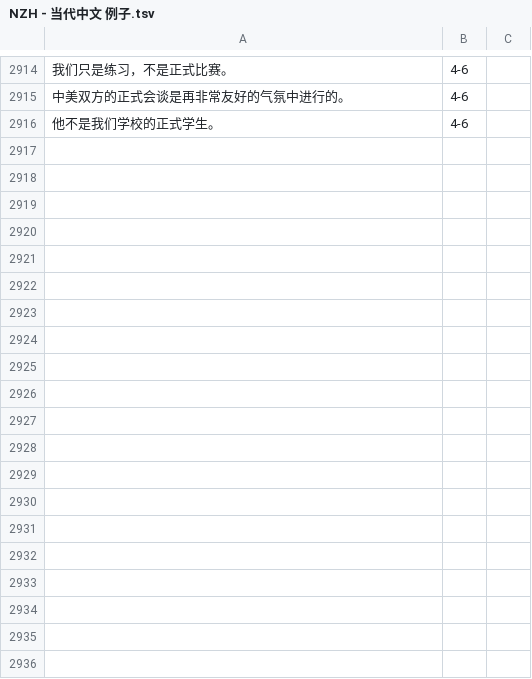
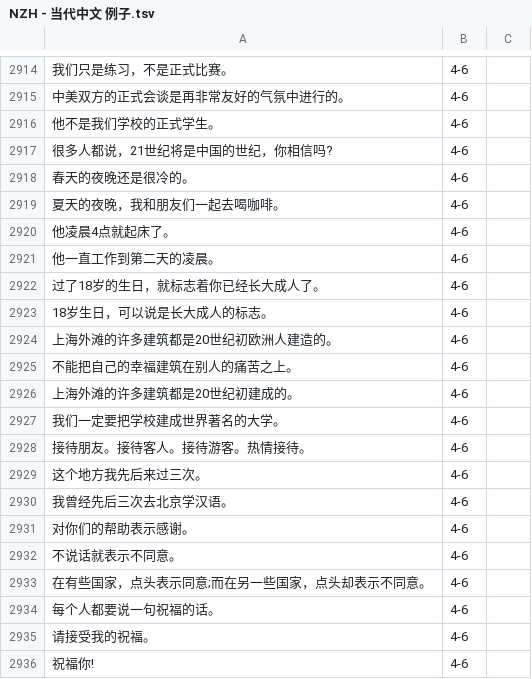
Before and after one commit to jdwebdev/chinois, a TSV file: tsv/NZH - 当代中文 例子.tsv, drawn as a sheet; only a part is shown, gaps mark what is left out; the diff covers the shown part only.

```diff
--- a/tsv/NZH - 当代中文 例子.tsv
+++ b/tsv/NZH - 当代中文 例子.tsv
@@ -2916 +2916,21 @@
 他不是我们学校的正式学生。	4-6	
+很多人都说，21世纪将是中国的世纪，你相信吗?	4-6	
+春天的夜晚还是很冷的。	4-6	
+夏天的夜晚，我和朋友们一起去喝咖啡。	4-6	
+他凌晨4点就起床了。	4-6	
+他一直工作到第二天的凌晨。	4-6	
+过了18岁的生日，就标志着你已经⻓大成人了。	4-6	
+18岁生日，可以说是⻓大成人的标志。	4-6	
+上海外滩的许多建筑都是20世纪初欧洲人建造的。	4-6	
+不能把自己的幸福建筑在别人的痛苦之上。	4-6	
+上海外滩的许多建筑都是20世纪初建成的。	4-6	
+我们一定要把学校建成世界著名的大学。	4-6	
+接待朋友。接待客人。接待游客。热情接待。	4-6	
+这个地方我先后来过三次。	4-6	
+我曾经先后三次去北京学汉语。	4-6	
+对你们的帮助表示感谢。	4-6	
+不说话就表示不同意。	4-6	
+在有些国家，点头表示同意;而在另一些国家，点头却表示不同意。	4-6	
+每个人都要说一句祝福的话。	4-6	
+请接受我的祝福。	4-6	
+祝福你!	4-6	
```
Also changed, not shown: 40 added rows elsewhere in this file, tsv/NZH - 当代中文 汉字.tsv, tsv/NZH - 当代中文 课本.tsv.
